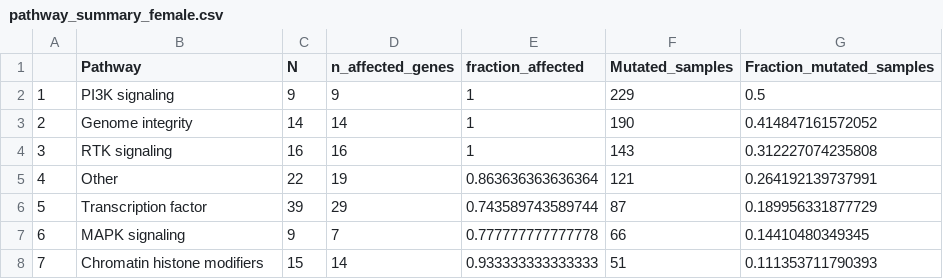
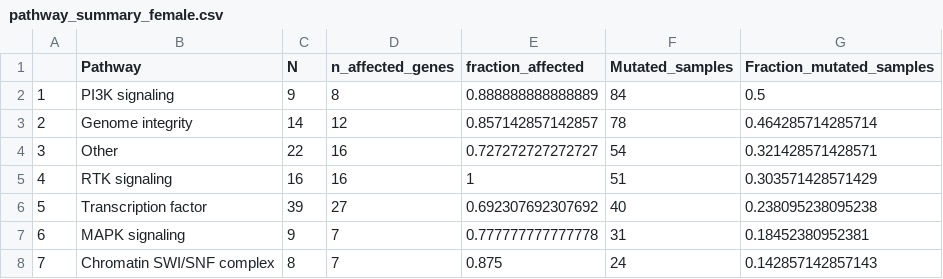
Before and after one commit to danielsenhwong/fmejamendoza_capstone, a CSV file: export_csv/pathway_summary_female.csv, drawn as a sheet; only a part is shown; the diff covers the shown part only.

```diff
--- a/export_csv/pathway_summary_female.csv
+++ b/export_csv/pathway_summary_female.csv
@@ -1,8 +1,8 @@
 "","Pathway","N","n_affected_genes","fraction_affected","Mutated_samples","Fraction_mutated_samples"
-"1","PI3K signaling",9,9,1,229,0.5
-"2","Genome integrity",14,14,1,190,0.414847161572052
-"3","RTK signaling",16,16,1,143,0.312227074235808
-"4","Other",22,19,0.863636363636364,121,0.264192139737991
-"5","Transcription factor",39,29,0.743589743589744,87,0.189956331877729
-"6","MAPK signaling",9,7,0.777777777777778,66,0.14410480349345
-"7","Chromatin histone modifiers",15,14,0.933333333333333,51,0.111353711790393
+"1","PI3K signaling",9,8,0.888888888888889,84,0.5
+"2","Genome integrity",14,12,0.857142857142857,78,0.464285714285714
+"3","Other",22,16,0.727272727272727,54,0.321428571428571
+"4","RTK signaling",16,16,1,51,0.303571428571429
+"5","Transcription factor",39,27,0.692307692307692,40,0.238095238095238
+"6","MAPK signaling",9,7,0.777777777777778,31,0.18452380952381
+"7","Chromatin SWI/SNF complex",8,7,0.875,24,0.142857142857143
```
Also changed, not shown: 82 edited cells elsewhere in this file, export_csv/pathway_summary_male.csv, export_csv/pathway_summary_xlinked.csv, 3 other files.
